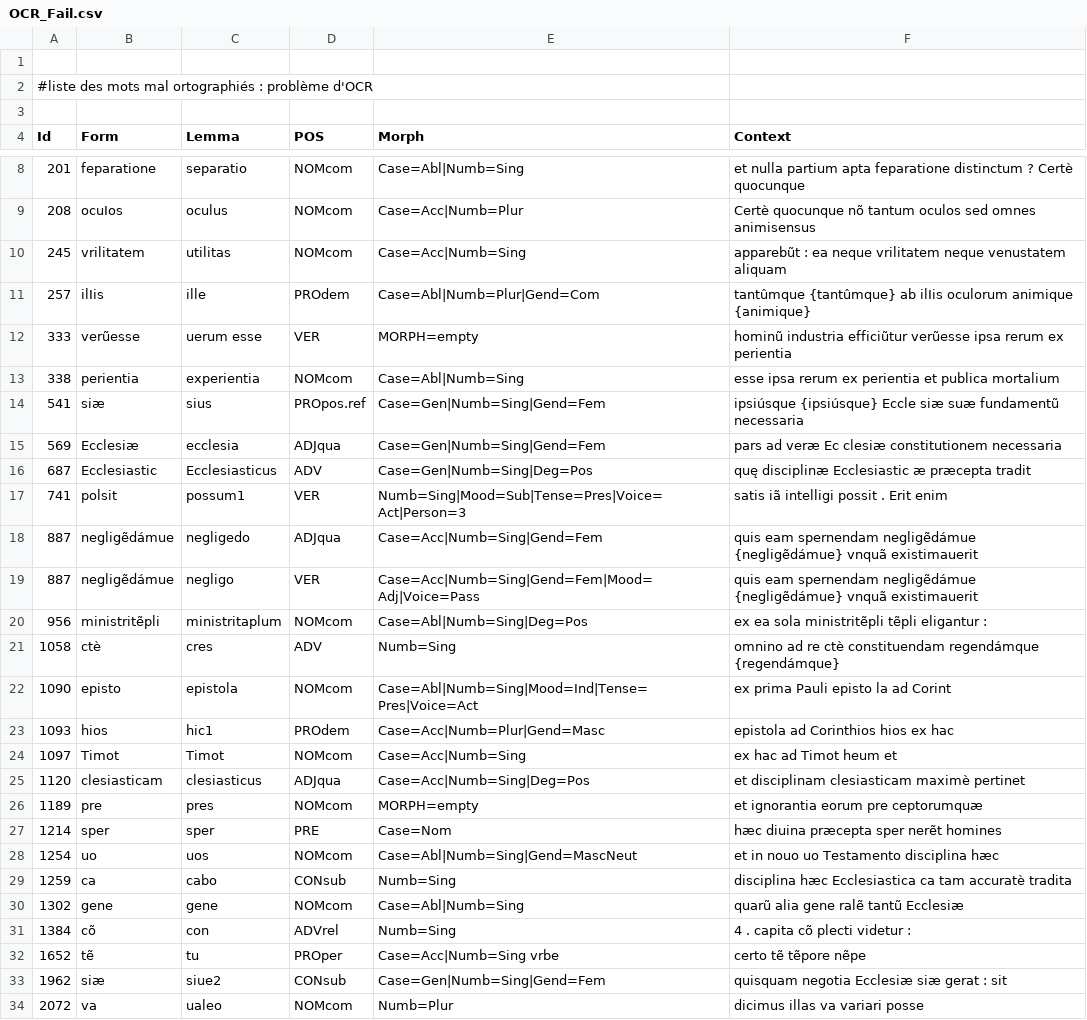
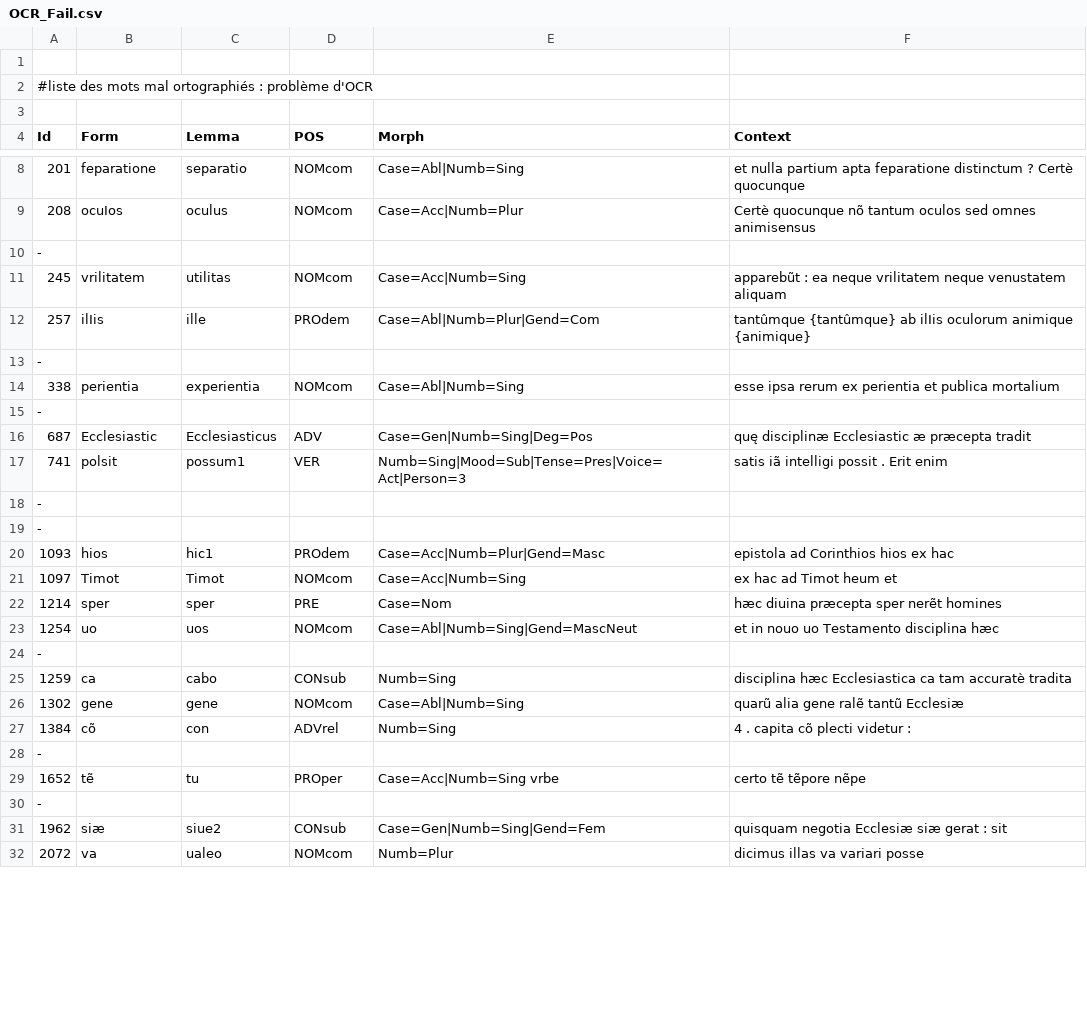
Before and after one commit to FourbeFlo/Lemmatisation, a CSV file: OCR_Fail.csv, drawn as a sheet; only a part is shown, gaps mark what is left out; the diff covers the shown part only.

```diff
--- a/OCR_Fail.csv
+++ b/OCR_Fail.csv
@@ -9,21 +9,17 @@ Id,Form,Lemma,POS,Morph,Context
 208,ocuIos,oculus,NOMcom,Case=Acc|Numb=Plur,Certè quocunque nõ tantum oculos  sed omnes animisensus
+-
 245,vrilitatem,utilitas,NOMcom,Case=Acc|Numb=Sing,apparebũt : ea neque vrilitatem neque venustatem aliquam
 257,ilIis,ille,PROdem,Case=Abl|Numb=Plur|Gend=Com,tantûmque {tantûmque} ab ilIis oculorum animique {animique},
-333,verũesse,uerum esse,VER,MORPH=empty,hominũ industria efficiũtur  verũesse ipsa rerum ex perientia
+-
 338,perientia,experientia,NOMcom,Case=Abl|Numb=Sing,esse ipsa rerum ex perientia  et publica mortalium
-541,siæ,sius,PROpos.ref,Case=Gen|Numb=Sing|Gend=Fem,ipsiúsque {ipsiúsque} Eccle siæ suæ fundamentũ necessaria
-569,Ecclesiæ,ecclesia,ADJqua,Case=Gen|Numb=Sing|Gend=Fem,pars ad veræ Ec clesiæ constitutionem necessaria
+-
 687,Ecclesiastic,Ecclesiasticus,ADV,Case=Gen|Numb=Sing|Deg=Pos,quę disciplinæ Ecclesiastic æ præcepta tradit
 741,polsit,possum1,VER,Numb=Sing|Mood=Sub|Tense=Pres|Voice=Act|Person=3,satis iã intelligi possit . Erit enim
-887,negligẽdámue,negligedo,ADJqua,Case=Acc|Numb=Sing|Gend=Fem,quis eam spernendam negligẽdámue {negligẽdámue} vnquã existimauerit
-887,negligẽdámue,negligo,VER,Case=Acc|Numb=Sing|Gend=Fem|Mood=Adj|Voice=Pass,quis eam spernendam negligẽdámue {negligẽdámue} vnquã existimauerit
-956,ministritẽpli,ministritaplum,NOMcom,Case=Abl|Numb=Sing|Deg=Pos,ex ea sola ministritẽpli tẽpli eligantur :
-1058,ctè,cres,ADV,Numb=Sing,omnino ad re ctè constituendam regendámque {regendámque}
-1090,episto,epistola,NOMcom,Case=Abl|Numb=Sing|Mood=Ind|Tense=Pres|Voice=Act,ex prima Pauli episto la ad Corint
+-
+-
 1093,hios,hic1,PROdem,Case=Acc|Numb=Plur|Gend=Masc,epistola ad Corinthios hios ex hac
 1097,Timot,Timot,NOMcom,Case=Acc|Numb=Sing,ex hac ad Timot heum et
-1120,clesiasticam,clesiasticus,ADJqua,Case=Acc|Numb=Sing|Deg=Pos,et disciplinam clesiasticam maximè pertinet,
-1189,pre,pres,NOMcom, 	MORPH=empty,et ignorantia eorum pre ceptorumquæ
 1214, 	sper, 	sper, 	PRE, 	Case=Nom, 	hæc diuina præcepta sper nerẽt homines ,
 1254, 	uo, 	uos, 	NOMcom, 	Case=Abl|Numb=Sing|Gend=MascNeut, 	et in nouo uo Testamento disciplina hæc
+-
 1259, 	ca, 	cabo, 	CONsub, 	Numb=Sing, 	disciplina hæc Ecclesiastica ca tam accuratè tradita
@@ -31,3 +27,5 @@ Id,Form,Lemma,POS,Morph,Context
 1384, 	cõ, 	con, 	ADVrel, 	Numb=Sing, 	4 . capita cõ plecti videtur :
+-
 1652, 	tẽ, 	tu, 	PROper, 	Case=Acc|Numb=Sing 	vrbe , certo tẽ tẽpore  nẽpe
+-
 1962, 	siæ, 	siue2, 	CONsub, 	Case=Gen|Numb=Sing|Gend=Fem, 	quisquam negotia Ecclesiæ siæ gerat : sit
```
Also changed, not shown: 23 added rows, 6 removed rows and 8 edited cells elsewhere in this file, livre-biblique.csv, 2 other files.
